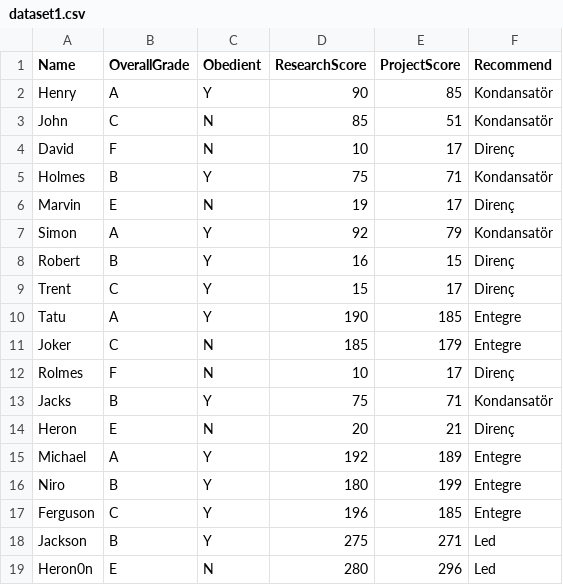
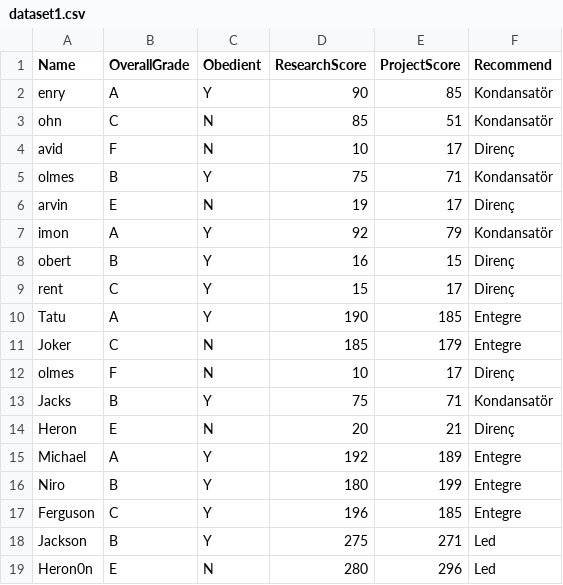
Before and after one commit to developertolga/Artificial-intelligence-1, a CSV file: dataset1.csv, drawn as a sheet; only a part is shown.

Commit message:
Update dataset1.csv

```diff
--- a/dataset1.csv
+++ b/dataset1.csv
@@ -1,13 +1,13 @@
 Name,OverallGrade,Obedient,ResearchScore,ProjectScore,Recommend
-Henry,A,Y,90,85,Kondansatör
-John,C,N,85,51,Kondansatör
-David,F,N,10,17,Direnç
-Holmes,B,Y,75,71,Kondansatör
-Marvin,E,N,19,17,Direnç
-Simon,A,Y,92,79,Kondansatör
-Robert,B,Y,16,15,Direnç
-Trent,C,Y,15,17,Direnç
+enry,A,Y,90,85,Kondansatör
+ohn,C,N,85,51,Kondansatör
+avid,F,N,10,17,Direnç
+olmes,B,Y,75,71,Kondansatör
+arvin,E,N,19,17,Direnç
+imon,A,Y,92,79,Kondansatör
+obert,B,Y,16,15,Direnç
+rent,C,Y,15,17,Direnç
 Tatu,A,Y,190,185,Entegre
 Joker,C,N,185,179,Entegre
-Rolmes,F,N,10,17,Direnç
+olmes,F,N,10,17,Direnç
 Jacks,B,Y,75,71,Kondansatör
```
